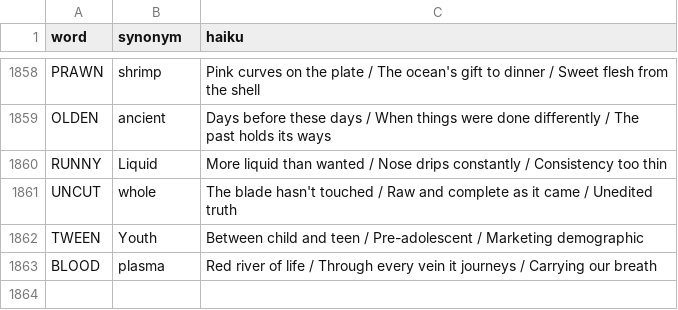
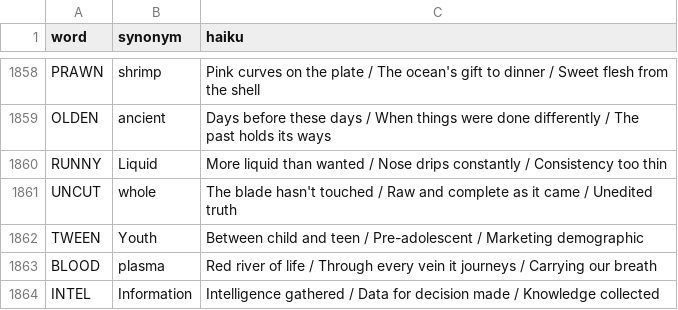
Before and after one commit to 8080Games/WordleMatch, a CSV file: wwwroot/historical_hints.csv, drawn as a sheet; only a part is shown, gaps mark what is left out; the diff names each change by its address in the sheet, - before the commit and + after, or states it on an @@ line.

Commit message:
Add Wordle word: INTEL (game #1898, 8/30/2026)

```diff
--- a/wwwroot/historical_hints.csv
+++ b/wwwroot/historical_hints.csv
+row 1864: INTEL | Information | Intelligence gathered / Data for decision made / Knowledge collected
```
Also changed, not shown: wwwroot/historical-words.csv, wwwroot/used-words.csv, 1 other file.
